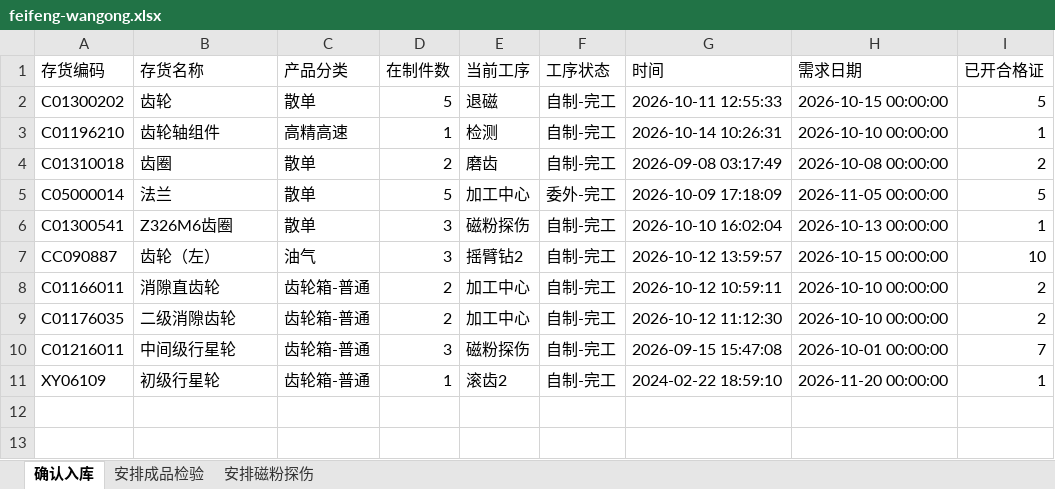
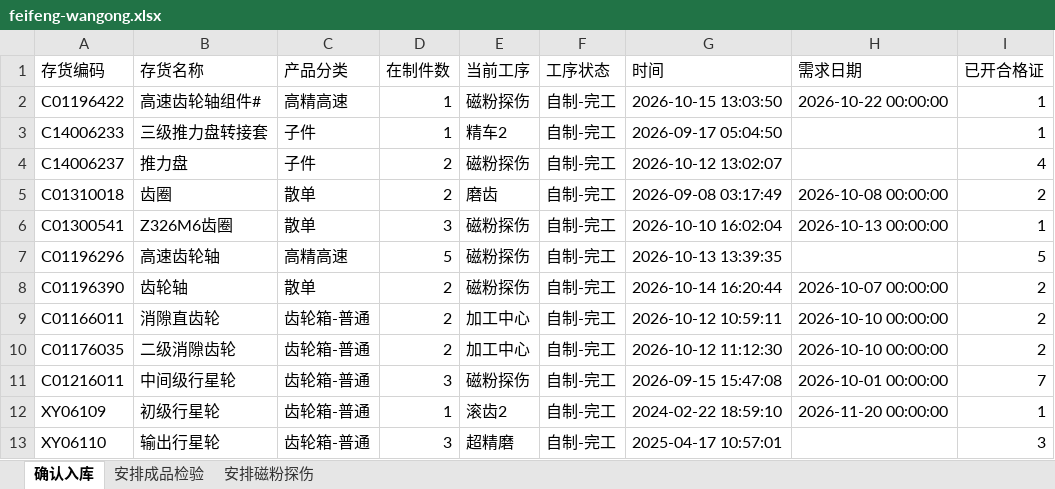
Before and after one commit to ZhanghaoWorkbuddy10/action-board, an Excel workbook: feifeng-wangong.xlsx, sheet 确认入库, drawn as a sheet; values as stored, in another font and other column widths than the file's, no borders; removed rows and columns are numbered as before the commit, all else as after; the diff names each change by its address in the sheet, - before the commit and + after, or states it on an @@ line.

```diff
--- a/feifeng-wangong.xlsx (sheet 确认入库)
+++ b/feifeng-wangong.xlsx (sheet 确认入库)
-row 2: C01300202 | 齿轮 | 散单 | 5 | 退磁 | 自制-完工 | 2026-10-11 12:55:33 | 2026-10-15 00:00:00 | 5
-A2 (存货编码): C01196210
+A2 (存货编码): C01196422
-B2 (存货名称): 齿轮轴组件
+B2 (存货名称): 高速齿轮轴组件#
-E2 (当前工序): 检测
+E2 (当前工序): 磁粉探伤
-G2 (时间): 2026-10-14 10:26:31
+G2 (时间): 2026-10-15 13:03:50
-H2 (需求日期): 2026-10-10 00:00:00
+H2 (需求日期): 2026-10-22 00:00:00
+row 3: C14006233 | 三级推力盘转接套 | 子件 | 1 | 精车2 | 自制-完工 | 2026-09-17 05:04:50 |  | 1
+row 4: C14006237 | 推力盘 | 子件 | 2 | 磁粉探伤 | 自制-完工 | 2026-10-12 13:02:07 |  | 4
-row 5: C05000014 | 法兰 | 散单 | 5 | 加工中心 | 委外-完工 | 2026-10-09 17:18:09 | 2026-11-05 00:00:00 | 5
-row 7: CC090887 | 齿轮（左） | 油气 | 3 | 摇臂钻2 | 自制-完工 | 2026-10-12 13:59:57 | 2026-10-15 00:00:00 | 10
+row 7: C01196296 | 高速齿轮轴 | 高精高速 | 5 | 磁粉探伤 | 自制-完工 | 2026-10-13 13:39:35 |  | 5
+row 8: C01196390 | 齿轮轴 | 散单 | 2 | 磁粉探伤 | 自制-完工 | 2026-10-14 16:20:44 | 2026-10-07 00:00:00 | 2
+row 13: XY06110 | 输出行星轮 | 齿轮箱-普通 | 3 | 超精磨 | 自制-完工 | 2025-04-17 10:57:01 |  | 3
```
Also changed, not shown: sheet 安排成品检验, sheet 安排磁粉探伤.
